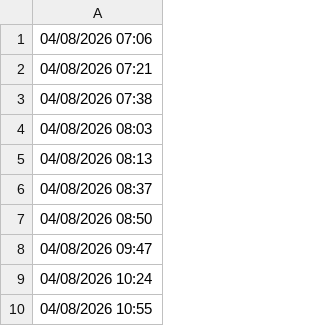
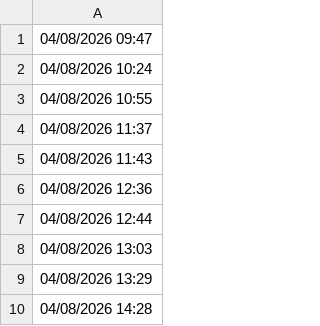
Before and after one commit to lethanhtannhat/wangling10thang4, a CSV file: time.csv, drawn as a sheet; only a part is shown; the shorter side is filled out with more unchanged rows.

```diff
--- a/time.csv
+++ b/time.csv
@@ -1,8 +1 @@
-04/08/2026 07:06
-04/08/2026 07:21
-04/08/2026 07:38
-04/08/2026 08:03
-04/08/2026 08:13
-04/08/2026 08:37
-04/08/2026 08:50
 04/08/2026 09:47
```
Also changed, not shown: 1 other file.
